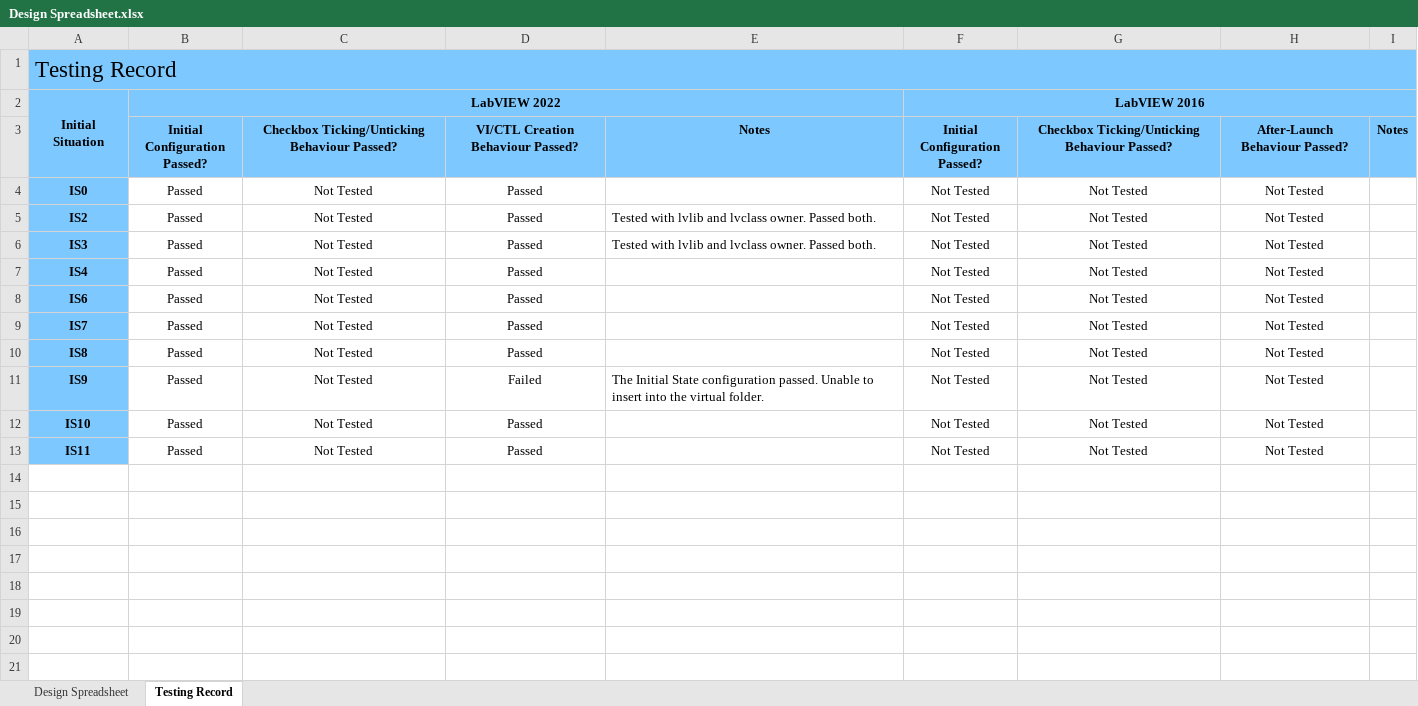
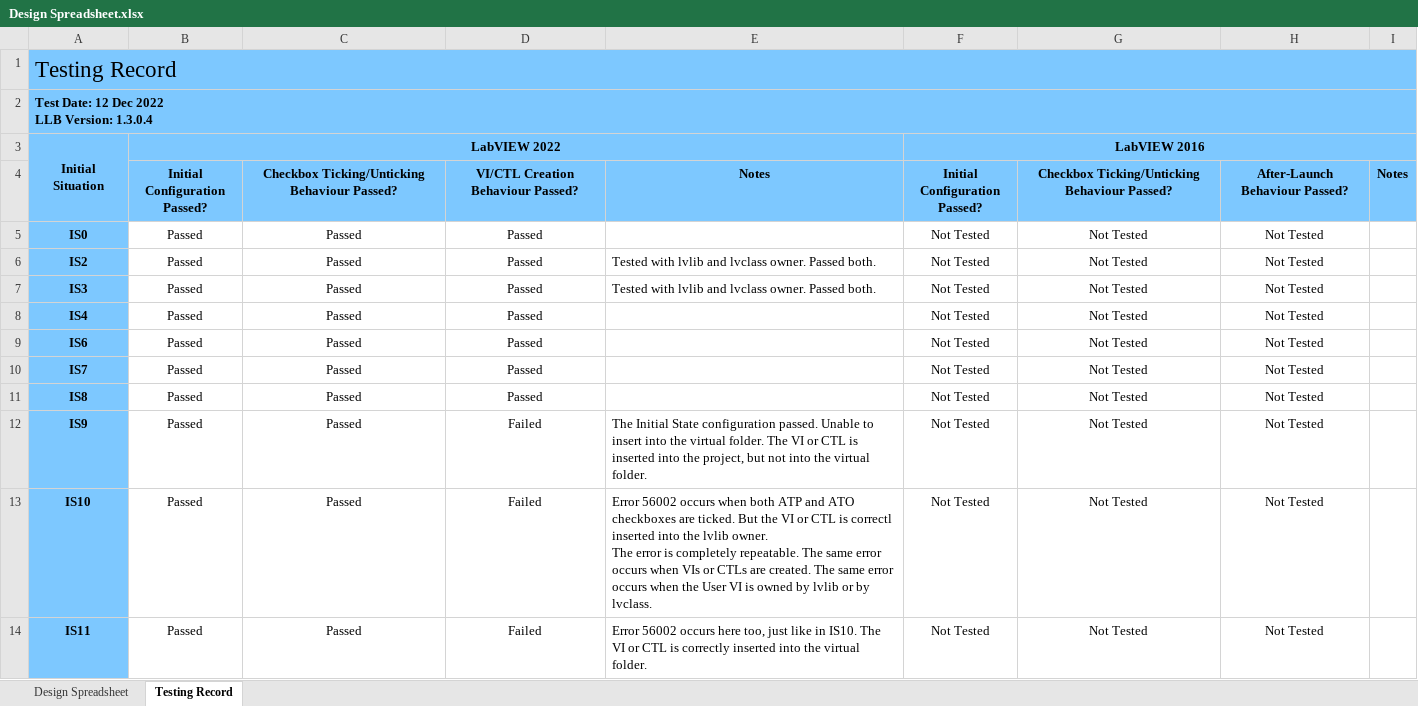
Before and after one commit to RobustoSystems/NewViFromTemplate, an Excel workbook: src/Design Documents/Design Spreadsheet.xlsx, sheet Testing Record, drawn as a sheet; values as stored, in another font and other column widths than the file's, no borders; conditional formats not drawn; addresses are those after the commit; ↵ is a line break in a cell; the diff names each change by its address in the sheet, - before the commit and + after, or states it on an @@ line.

Commit message:
Built a new version of the LLB (1.3.0.4). Tested this version. Test results recorded in the "Testing Record" worksheet of Design Spreadsheet.xlsx

```diff
--- a/src/Design Documents/Design Spreadsheet.xlsx (sheet Testing Record)
+++ b/src/Design Documents/Design Spreadsheet.xlsx (sheet Testing Record)
+row 2: Test Date: 12 Dec 2022 ↵ LLB Version: 1.3.0.4
-C5:C14: Not Tested
+C5:C14: Passed
-E12: …virtual folder.
+E12: …virtual folder. The VI or CTL is inserted into the project, but not into the virtual folder.
-D13:D14: Passed
+D13:D14: Failed
-E13: (empty)
+E13: Error 56002 occurs when both ATP and ATO checkboxes are ticked. But the VI or CTL is correctl inserted into the lvlib owner. ↵ The error is completely repeatable. The same error occurs when VIs or CTLs are created. The same error occurs when the User VI is owned by lvlib or by lvclass.
-E14: (empty)
+E14: Error 56002 occurs here too, just like in IS10. The VI or CTL is correctly inserted into the virtual folder.
```
Also changed, not shown: 8 other files.
